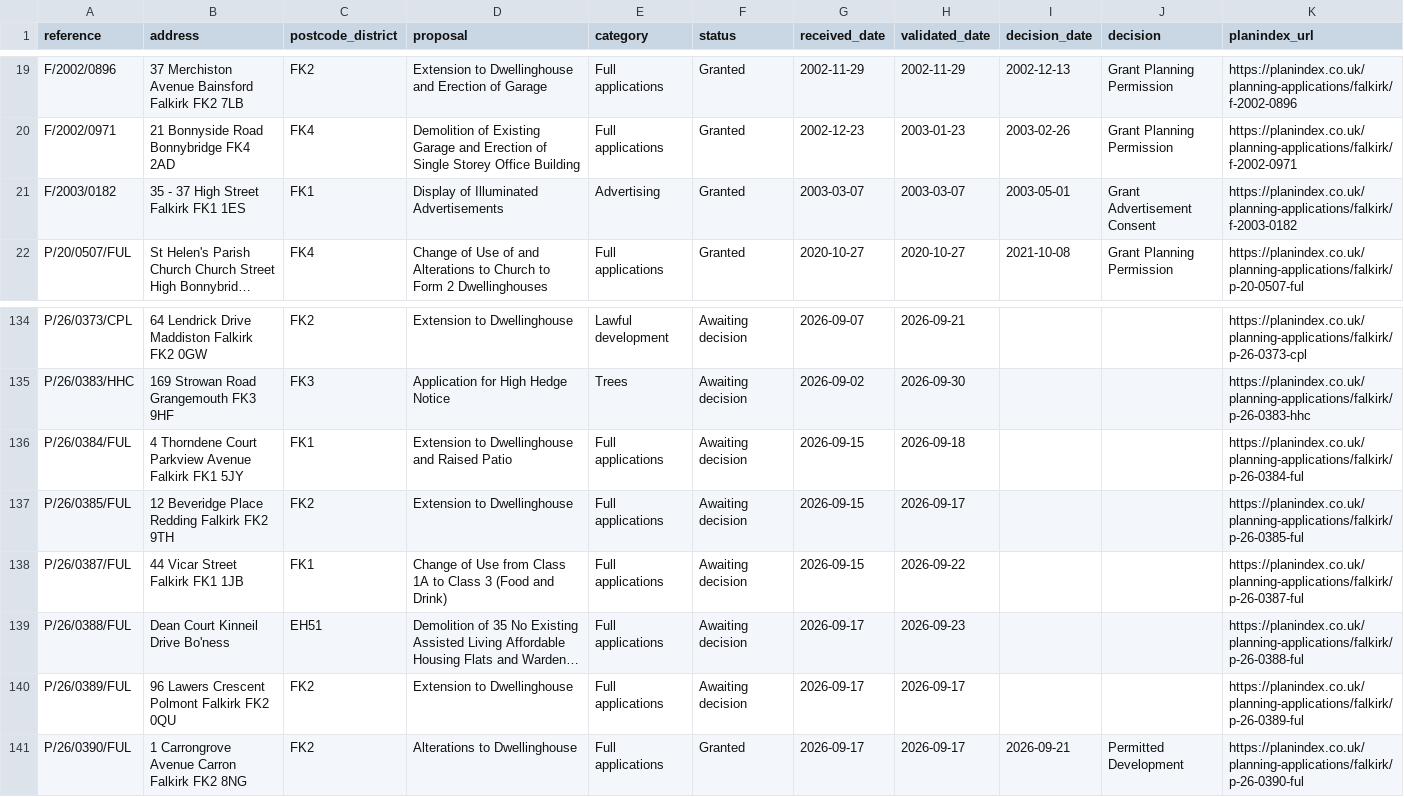
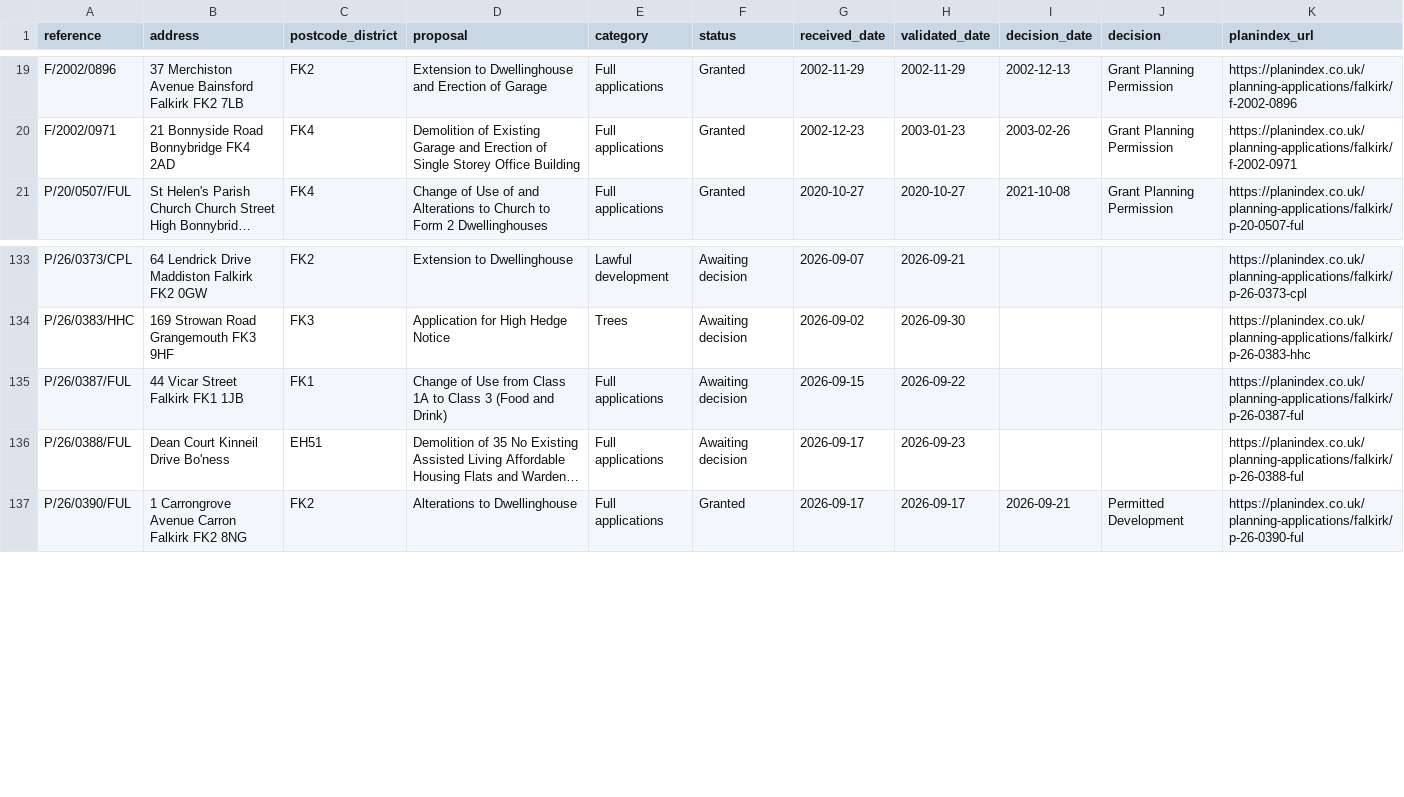
Before and after one commit to PlanIndex/uk-planning-applications, a CSV file: councils/falkirk.csv, drawn as a sheet; only a part is shown, gaps mark what is left out; long unchanged cells end in …; the diff names each change by its address in the sheet, - before the commit and + after, or states it on an @@ line.

```diff
--- a/councils/falkirk.csv
+++ b/councils/falkirk.csv
-row 21: F/2003/0182 | 35 - 37 High Street Falkirk FK1 1ES | FK1 | Display of Illuminated Advertisements | Advertising | Granted | 2003-03-07 | 2003-03-07 | 2003-05-01 | Grant Advertisement Consent | https://planindex.co.uk/planning-applications/falkirk/f-2003-0182
-row 136: P/26/0384/FUL | 4 Thorndene Court Parkview Avenue Falkirk FK1 5JY | FK1 | Extension to Dwellinghouse and Raised Patio | Full applications | Awaiting decision | 2026-09-15 | 2026-09-18 |  |  | https://planindex.co.uk/planning-applications/falkirk/p-26-0384-ful
-row 137: P/26/0385/FUL | 12 Beveridge Place Redding Falkirk FK2 9TH | FK2 | Extension to Dwellinghouse | Full applications | Awaiting decision | 2026-09-15 | 2026-09-17 |  |  | https://planindex.co.uk/planning-applications/falkirk/p-26-0385-ful
-row 140: P/26/0389/FUL | 96 Lawers Crescent Polmont Falkirk FK2 0QU | FK2 | Extension to Dwellinghouse | Full applications | Awaiting decision | 2026-09-17 | 2026-09-17 |  |  | https://planindex.co.uk/planning-applications/falkirk/p-26-0389-ful
```
Also changed, not shown: councils/camden.csv, councils/cherwell.csv, 29 other files.
